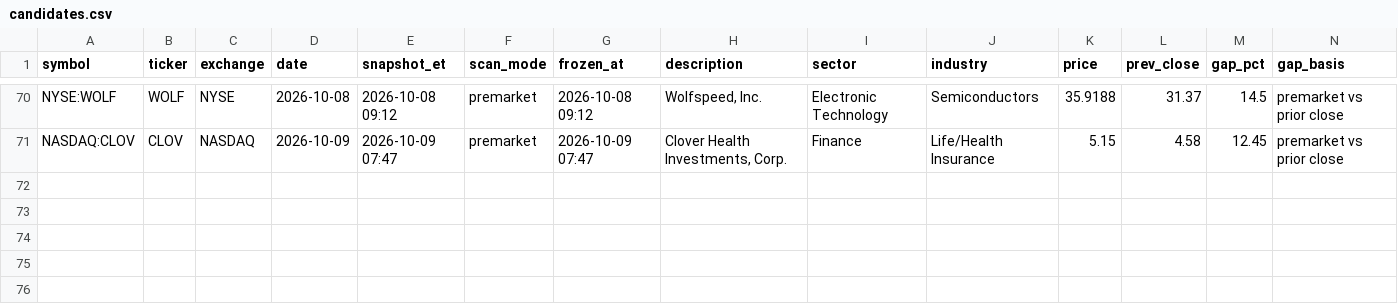
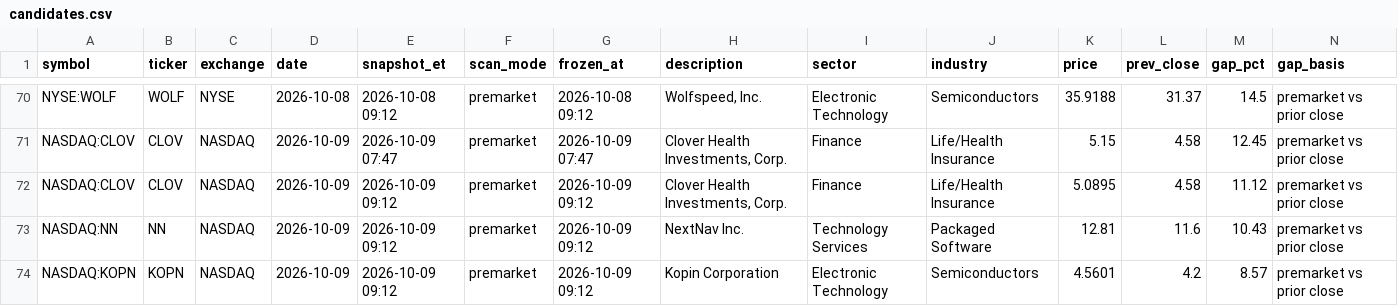
Before and after one commit to intothecosmos/episodic-pivots, a CSV file: data/candidates.csv, drawn as a sheet; only a part is shown, gaps mark what is left out; rows hold the shown columns only; the diff names each change by its address in the sheet, - before the commit and + after, or states it on an @@ line.

Commit message:
auto: brief v2 2026-10-09

```diff
--- a/data/candidates.csv
+++ b/data/candidates.csv
+row 72: NASDAQ:CLOV | CLOV | NASDAQ | 2026-10-09 | 2026-10-09 09:12 | premarket | 2026-10-09 09:12 | Clover Health Investments, Corp. | Finance | Life/Health Insurance | 5.0895 | 4.58 | 11.12 | premarket vs prior close
+row 73: NASDAQ:NN | NN | NASDAQ | 2026-10-09 | 2026-10-09 09:12 | premarket | 2026-10-09 09:12 | NextNav Inc. | Technology Services | Packaged Software | 12.81 | 11.6 | 10.43 | premarket vs prior close
+row 74: NASDAQ:KOPN | KOPN | NASDAQ | 2026-10-09 | 2026-10-09 09:12 | premarket | 2026-10-09 09:12 | Kopin Corporation | Electronic Technology | Semiconductors | 4.5601 | 4.2 | 8.57 | premarket vs prior close
```
Also changed, not shown: 5 other files.
